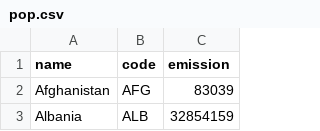
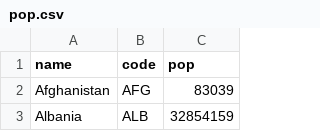
Before and after one commit to NoorZia/climate_data, a CSV file: pop.csv, drawn as a sheet; only a part is shown.

Commit message:
Update pop.csv

```diff
--- a/pop.csv
+++ b/pop.csv
@@ -1,2 +1,2 @@
-name,code, emission
+name,code,pop
 Afghanistan,AFG,83039
```
